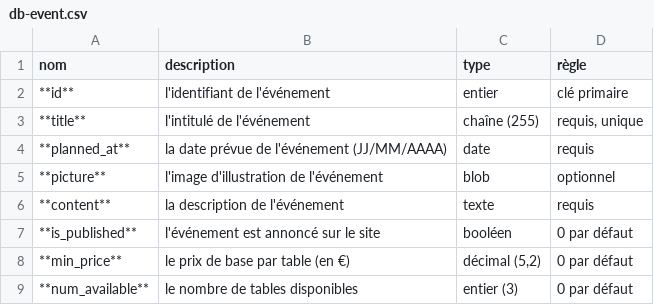
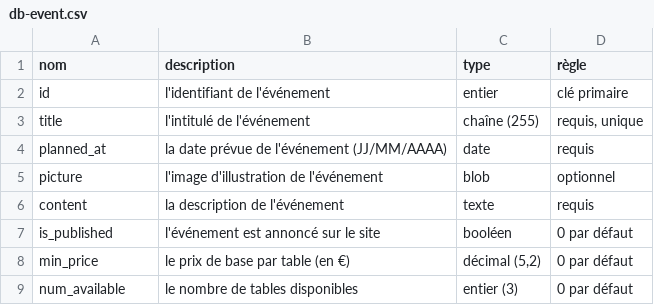
Before and after one commit to Lukam90/AssocApp, a CSV file: docs/tables/db-event.csv, drawn as a sheet.

```diff
--- a/docs/tables/db-event.csv
+++ b/docs/tables/db-event.csv
@@ -1,9 +1,9 @@
 nom;description;type;règle
-**id**;l'identifiant de l'événement;entier;clé primaire
-**title**;l'intitulé de l'événement;chaîne (255);requis, unique
-**planned_at**;la date prévue de l'événement (JJ/MM/AAAA);date;requis
-**picture**;l'image d'illustration de l'événement;blob;optionnel
-**content**;la description de l'événement;texte;requis
-**is_published**;l'événement est annoncé sur le site;booléen;0 par défaut
-**min_price**;le prix de base par table (en €);décimal (5,2);0 par défaut
-**num_available**;le nombre de tables disponibles;entier (3);0 par défaut
+id;l'identifiant de l'événement;entier;clé primaire
+title;l'intitulé de l'événement;chaîne (255);requis, unique
+planned_at;la date prévue de l'événement (JJ/MM/AAAA);date;requis
+picture;l'image d'illustration de l'événement;blob;optionnel
+content;la description de l'événement;texte;requis
+is_published;l'événement est annoncé sur le site;booléen;0 par défaut
+min_price;le prix de base par table (en €);décimal (5,2);0 par défaut
+num_available;le nombre de tables disponibles;entier (3);0 par défaut
```
Also changed, not shown: docs/tables/db-newsletter.csv, docs/tables/db-reservation.csv, 7 other files.
